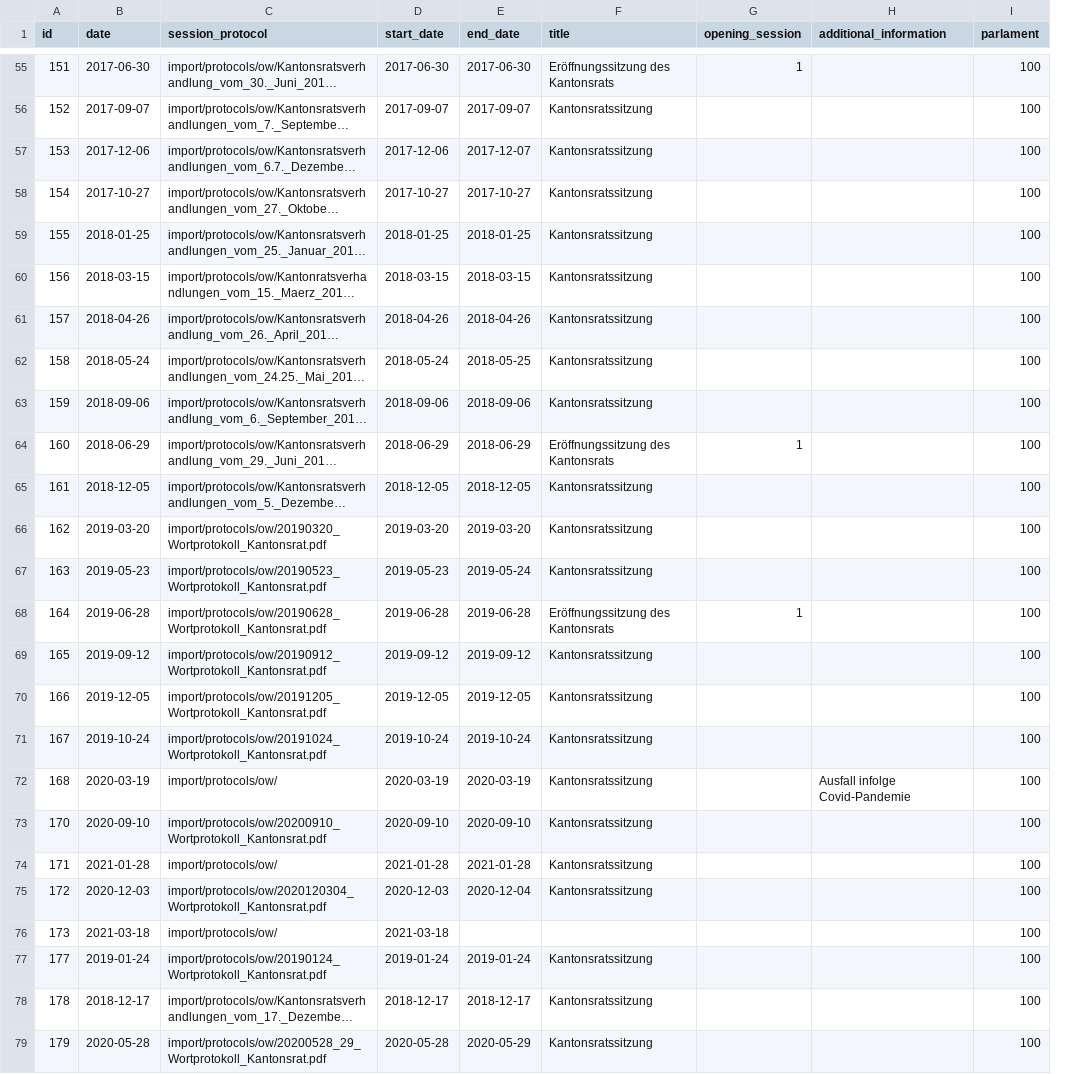
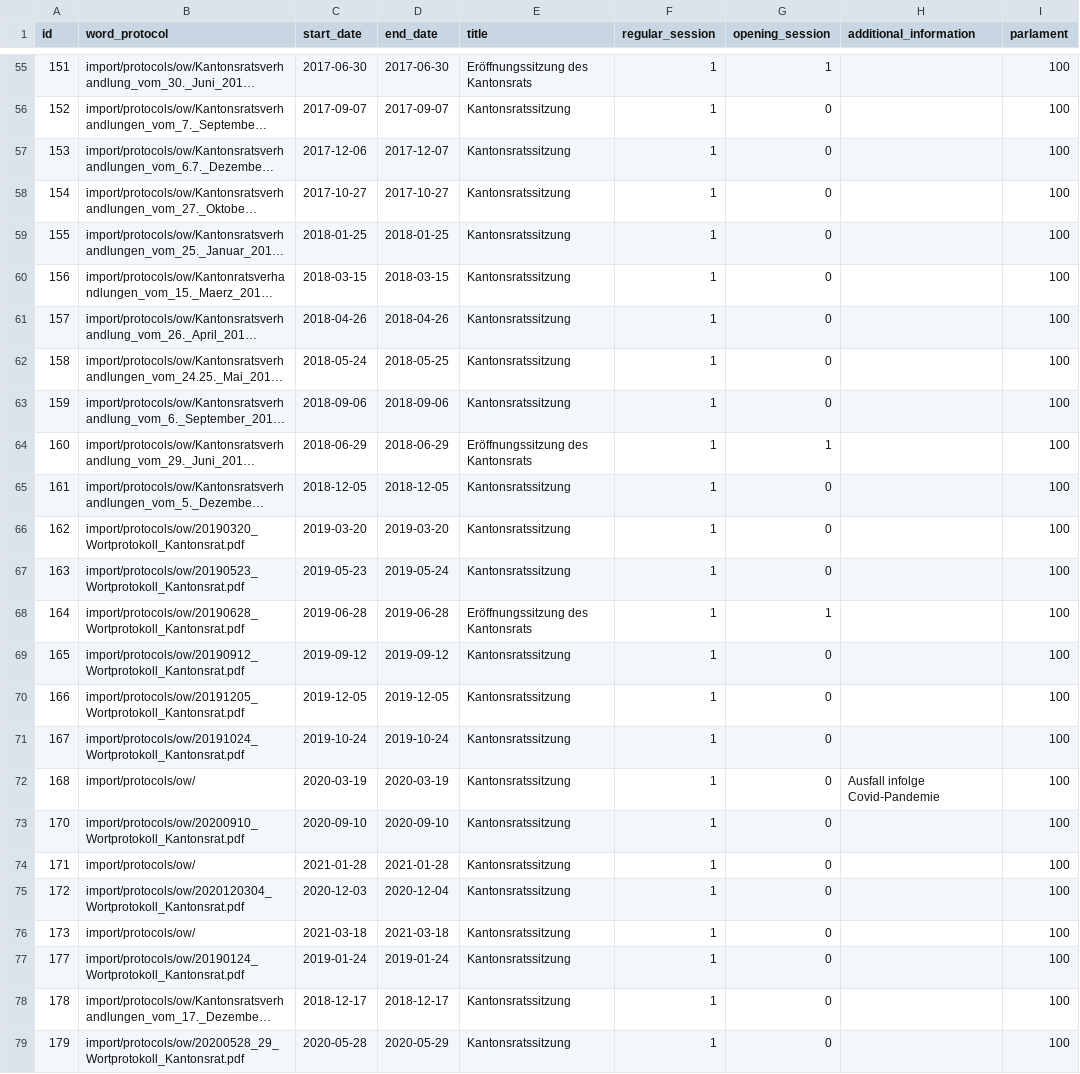
Before and after one commit to bekurmann/BA_polity, a CSV file: backend/django_app/core/data/Session.csv, drawn as a sheet; only a part is shown, gaps mark what is left out; long unchanged cells end in …; removed rows and columns are numbered as before the commit, all else as after; the diff covers the shown part only; the diff names each change by its address in the sheet, - before the commit and + after, or states it on an @@ line.

```diff
--- a/backend/django_app/core/data/Session.csv
+++ b/backend/django_app/core/data/Session.csv
-column B (date), rows 55-79: 2017-06-30 | 2017-09-07 | 2017-12-06 | 2017-10-27 | 2018-01-25 | 2018-03-15 | 2018-04-26 | 2018-05-24 | 2018-09-06 | 2018-06-29 | 2018-12-05 | 2019-03-20 | 2019-05-23 | 2019-06-28 | 2019-09-12 | 2019-12-05 | 2019-10-24 | 2020-03-19 | 2020-09-10 | 2021-01-28 | 2020-12-03 | 2021-03-18 | 2019-01-24 | 2018-12-17 | 2020-05-28
+column F (regular_session), rows 55-79: all 1
-B1: session_protocol
+B1: word_protocol
-G56:G63 (opening_session): (empty)
+G56:G63 (opening_session): 0
-G65:G67 (opening_session): (empty)
+G65:G67 (opening_session): 0
-G69:G79 (opening_session): (empty)
+G69:G79 (opening_session): 0
-D76 (end_date): (empty)
+D76 (end_date): 2021-03-18
-E76 (title): (empty)
+E76 (title): Kantonsratssitzung
```
Also changed, not shown: 49 edited cells elsewhere in this file, 3 other files.
